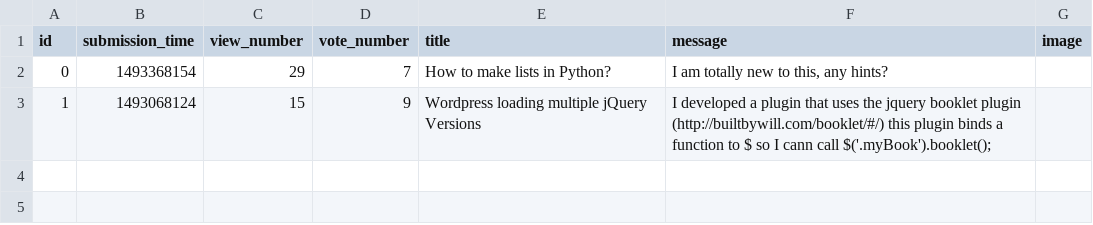
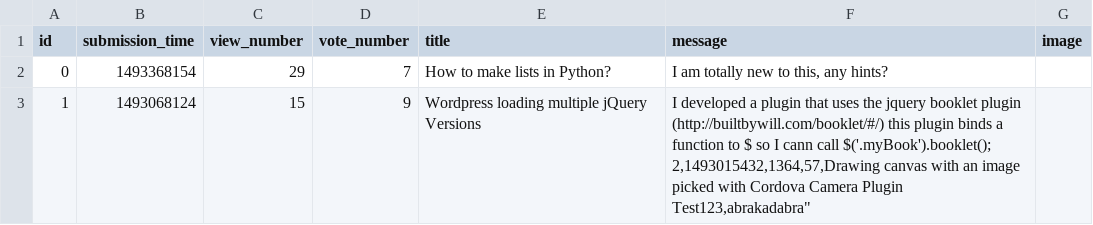
Before and after one commit to meti651/ask-mate-python, a CSV file: sample_data/question.csv, drawn as a sheet.

Commit message:
fixthe missing question problem

```diff
--- a/sample_data/question.csv
+++ b/sample_data/question.csv
@@ -2,3 +2,3 @@ id,submission_time,view_number,vote_number,title,message,image
 0,1493368154,29,7,How to make lists in Python?,"I am totally new to this, any hints?",
-1,1493068124,15,9,Wordpress loading multiple jQuery Versions,"I developed a plugin that uses the jquery booklet plugin (http://builtbywill.com/booklet/#/) this plugin binds a function to $ so I cann call $('.myBook').booklet();
-
+1,1493068124,15,9,Wordpress loading multiple jQuery Versions,"I developed a plugin that uses the jquery booklet plugin (http://builtbywill.com/booklet/#/) this plugin binds a function to $ so I cann call $('.myBook').booklet();
+2,1493015432,1364,57,Drawing canvas with an image picked with Cordova Camera Plugin Test123,"abrakadabra",
```
